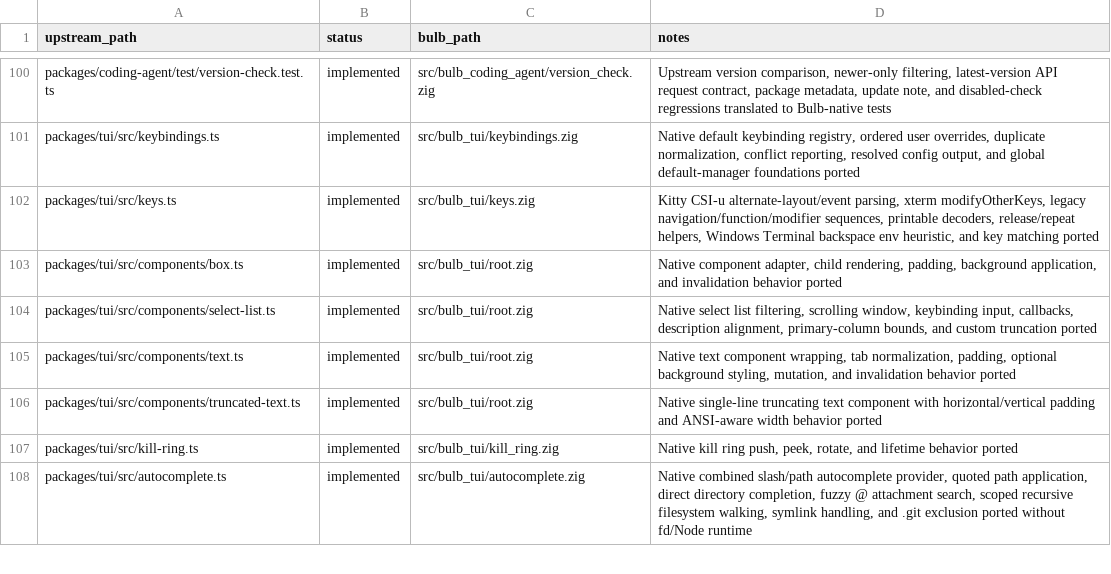
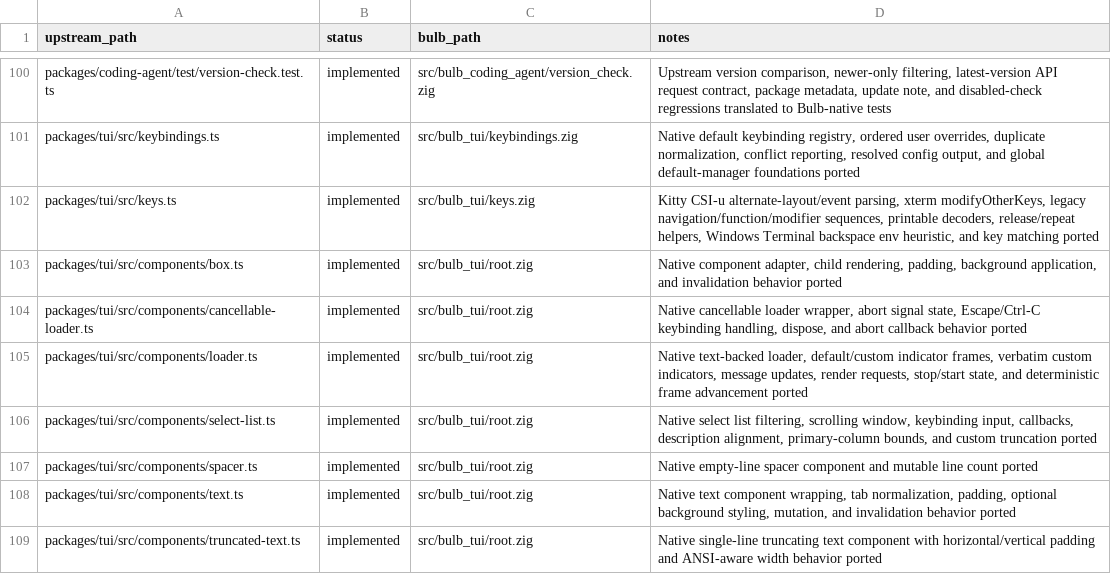
Before and after one commit to anggakhrsma/bulb, a TSV file: parity/status.tsv, drawn as a sheet; only a part is shown, gaps mark what is left out; the shorter side is filled out with more unchanged rows; the diff names each change by its address in the sheet, - before the commit and + after, or states it on an @@ line.

Commit message:
feat: port tui loader components

```diff
--- a/parity/status.tsv
+++ b/parity/status.tsv
+row 104: packages/tui/src/components/cancellable-loader.ts | implemented | src/bulb_tui/root.zig | Native cancellable loader wrapper, abort signal state, Escape/Ctrl-C keybinding handling, dispose, and abort callback behavior ported
+row 105: packages/tui/src/components/loader.ts | implemented | src/bulb_tui/root.zig | Native text-backed loader, default/custom indicator frames, verbatim custom indicators, message updates, render requests, stop/start state, and deterministic frame advancement ported
+row 107: packages/tui/src/components/spacer.ts | implemented | src/bulb_tui/root.zig | Native empty-line spacer component and mutable line count ported
```
Also changed, not shown: parity/ledger.tsv, 1 other file.
